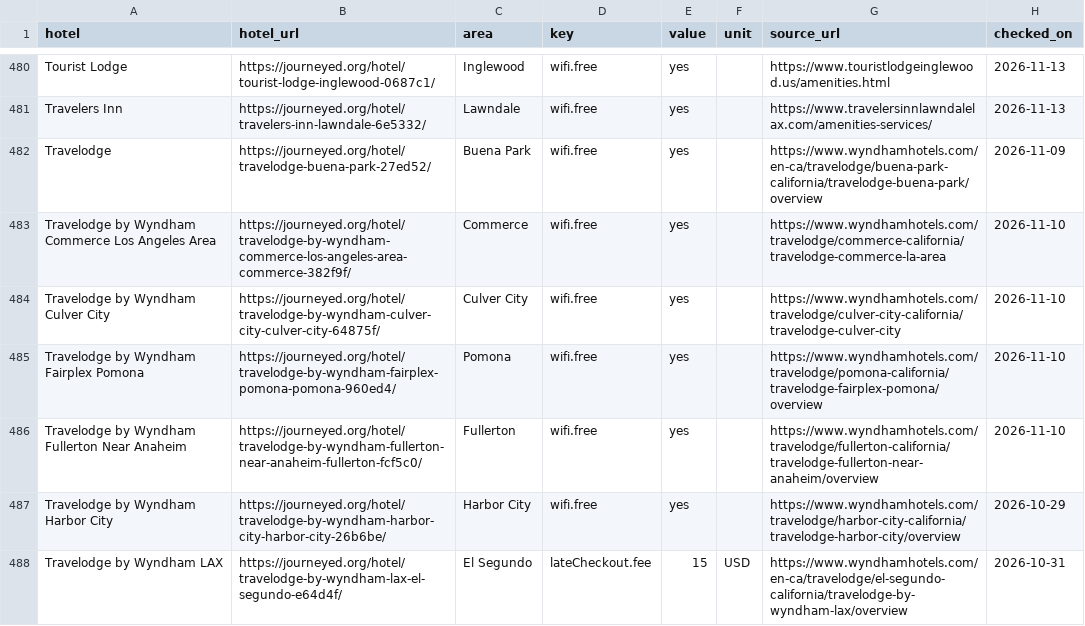
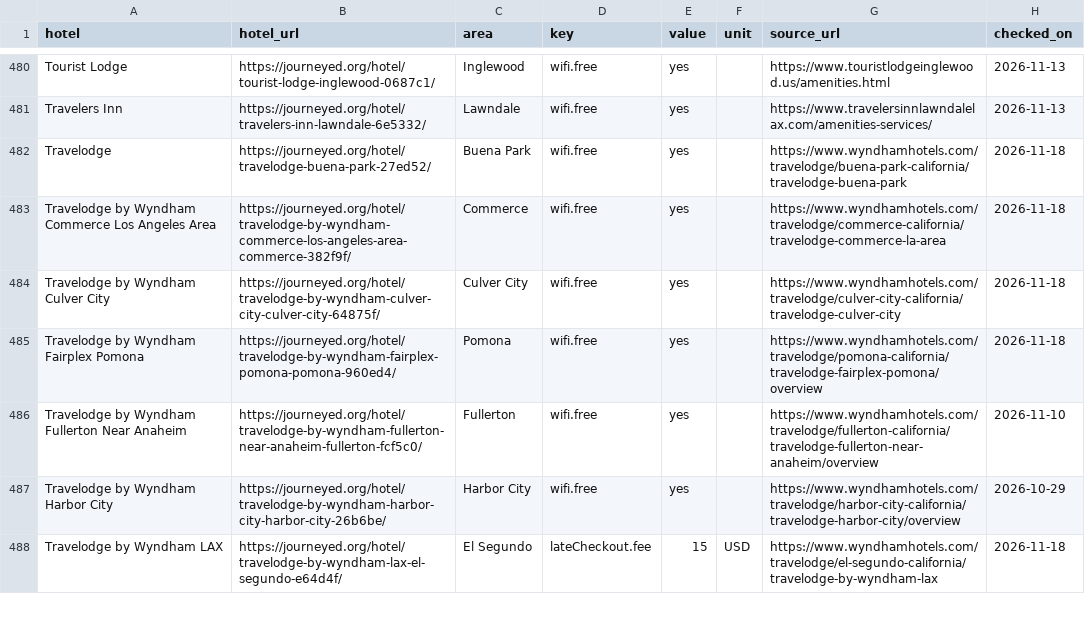
Before and after one commit to luked9/journeyed-open-data, a CSV file: reports/la-hotel-resort-fees.csv, drawn as a sheet; only a part is shown, gaps mark what is left out; the diff covers the shown part only.

```diff
--- a/reports/la-hotel-resort-fees.csv
+++ b/reports/la-hotel-resort-fees.csv
@@ -481,8 +481,8 @@ Tourist Lodge,https://journeyed.org/hotel/tourist-lodge-inglewood-0687c1/,Inglew
 Travelers Inn,https://journeyed.org/hotel/travelers-inn-lawndale-6e5332/,Lawndale,wifi.free,yes,,https://www.travelersinnlawndalelax.com/amenities-services/,2026-11-13
-Travelodge,https://journeyed.org/hotel/travelodge-buena-park-27ed52/,Buena Park,wifi.free,yes,,https://www.wyndhamhotels.com/en-ca/travelodge/buena-park-california/travelodge-buena-park/overview,2026-11-09
-Travelodge by Wyndham Commerce Los Angeles Area,https://journeyed.org/hotel/travelodge-by-wyndham-commerce-los-angeles-area-commerce-382f9f/,Commerce,wifi.free,yes,,https://www.wyndhamhotels.com/travelodge/commerce-california/travelodge-commerce-la-area,2026-11-10
-Travelodge by Wyndham Culver City,https://journeyed.org/hotel/travelodge-by-wyndham-culver-city-culver-city-64875f/,Culver City,wifi.free,yes,,https://www.wyndhamhotels.com/travelodge/culver-city-california/travelodge-culver-city,2026-11-10
-Travelodge by Wyndham Fairplex Pomona,https://journeyed.org/hotel/travelodge-by-wyndham-fairplex-pomona-pomona-960ed4/,Pomona,wifi.free,yes,,https://www.wyndhamhotels.com/travelodge/pomona-california/travelodge-fairplex-pomona/overview,2026-11-10
+Travelodge,https://journeyed.org/hotel/travelodge-buena-park-27ed52/,Buena Park,wifi.free,yes,,https://www.wyndhamhotels.com/travelodge/buena-park-california/travelodge-buena-park,2026-11-18
+Travelodge by Wyndham Commerce Los Angeles Area,https://journeyed.org/hotel/travelodge-by-wyndham-commerce-los-angeles-area-commerce-382f9f/,Commerce,wifi.free,yes,,https://www.wyndhamhotels.com/travelodge/commerce-california/travelodge-commerce-la-area,2026-11-18
+Travelodge by Wyndham Culver City,https://journeyed.org/hotel/travelodge-by-wyndham-culver-city-culver-city-64875f/,Culver City,wifi.free,yes,,https://www.wyndhamhotels.com/travelodge/culver-city-california/travelodge-culver-city,2026-11-18
+Travelodge by Wyndham Fairplex Pomona,https://journeyed.org/hotel/travelodge-by-wyndham-fairplex-pomona-pomona-960ed4/,Pomona,wifi.free,yes,,https://www.wyndhamhotels.com/travelodge/pomona-california/travelodge-fairplex-pomona/overview,2026-11-18
 Travelodge by Wyndham Fullerton Near Anaheim,https://journeyed.org/hotel/travelodge-by-wyndham-fullerton-near-anaheim-fullerton-fcf5c0/,Fullerton,wifi.free,yes,,https://www.wyndhamhotels.com/travelodge/fullerton-california/travelodge-fullerton-near-anaheim/overview,2026-11-10
 Travelodge by Wyndham Harbor City,https://journeyed.org/hotel/travelodge-by-wyndham-harbor-city-harbor-city-26b6be/,Harbor City,wifi.free,yes,,https://www.wyndhamhotels.com/travelodge/harbor-city-california/travelodge-harbor-city/overview,2026-10-29
-Travelodge by Wyndham LAX,https://journeyed.org/hotel/travelodge-by-wyndham-lax-el-segundo-e64d4f/,El Segundo,lateCheckout.fee,15,USD,https://www.wyndhamhotels.com/en-ca/travelodge/el-segundo-california/travelodge-by-wyndham-lax/overview,2026-10-31
+Travelodge by Wyndham LAX,https://journeyed.org/hotel/travelodge-by-wyndham-lax-el-segundo-e64d4f/,El Segundo,lateCheckout.fee,15,USD,https://www.wyndhamhotels.com/travelodge/el-segundo-california/travelodge-by-wyndham-lax,2026-11-18
```
Also changed, not shown: 33 edited cells elsewhere in this file, los-angeles/hotels.csv, reports/hotels-near-la-stadiums-and-arenas.csv, 22 other files.
